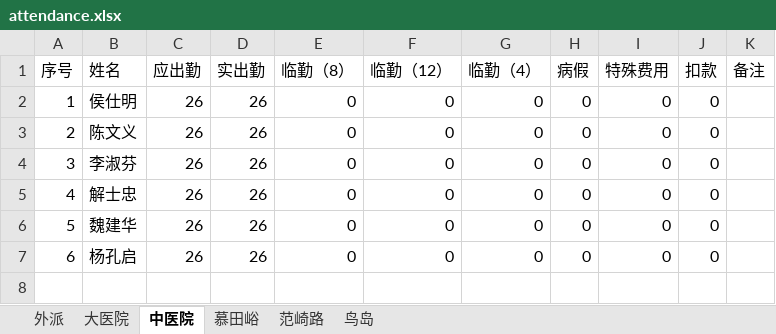
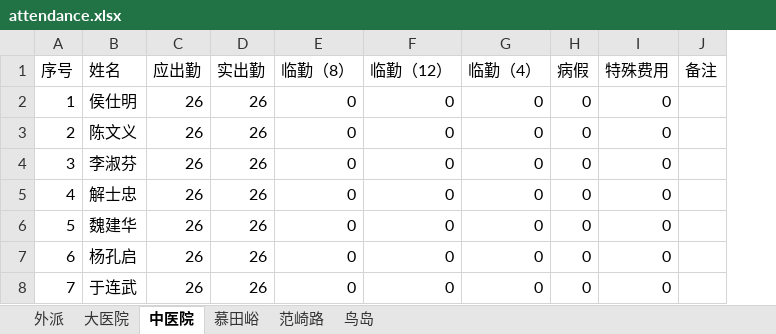
Before and after one commit to tgiwu/contruct_xlsx, an Excel workbook: attendance/attendance.xlsx, sheet 中医院, drawn as a sheet; values as stored, in another font and other column widths than the file's, no borders; removed rows and columns are numbered as before the commit, all else as after; the diff names each change by its address in the sheet, - before the commit and + after, or states it on an @@ line.

```diff
--- a/attendance/attendance.xlsx (sheet 中医院)
+++ b/attendance/attendance.xlsx (sheet 中医院)
-column J (扣款), rows 2-7: all 0
+row 8: 7 | 于连武 | 26 | 26 | 0 | 0 | 0 | 0 | 0
```
Also changed, not shown: sheet 大医院, sheet 外派, sheet 慕田峪, sheet 范崎路, output/salary.xlsx, 7 other files.
